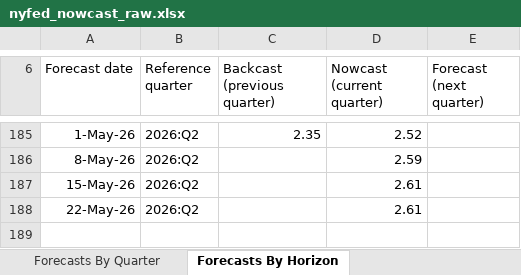
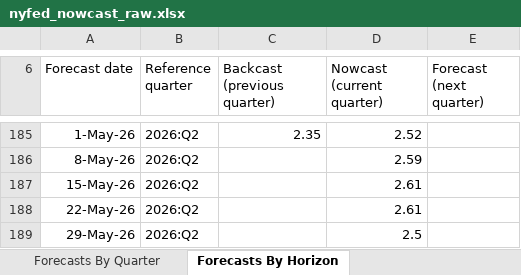
Before and after one commit to smallfishmacro-Git/macro-regime, an Excel workbook: data/cache/nyfed_nowcast_raw.xlsx, sheet Forecasts By Horizon, drawn as a sheet; only a part is shown, gaps mark what is left out; values as stored, in another font and other column widths than the file's, no borders; charts and pictures not drawn; the diff names each change by its address in the sheet, - before the commit and + after, or states it on an @@ line.

Commit message:
chore(data): daily ingest 2026-05-30
NORMAL/SLOWING · GDPNow 3.82 · NY 2.5

```diff
--- a/data/cache/nyfed_nowcast_raw.xlsx (sheet Forecasts By Horizon)
+++ b/data/cache/nyfed_nowcast_raw.xlsx (sheet Forecasts By Horizon)
+row 189: 29-May-26 | 2026:Q2 |  | 2.5
```
Also changed, not shown: sheet Forecasts By Quarter, 3 other files.
